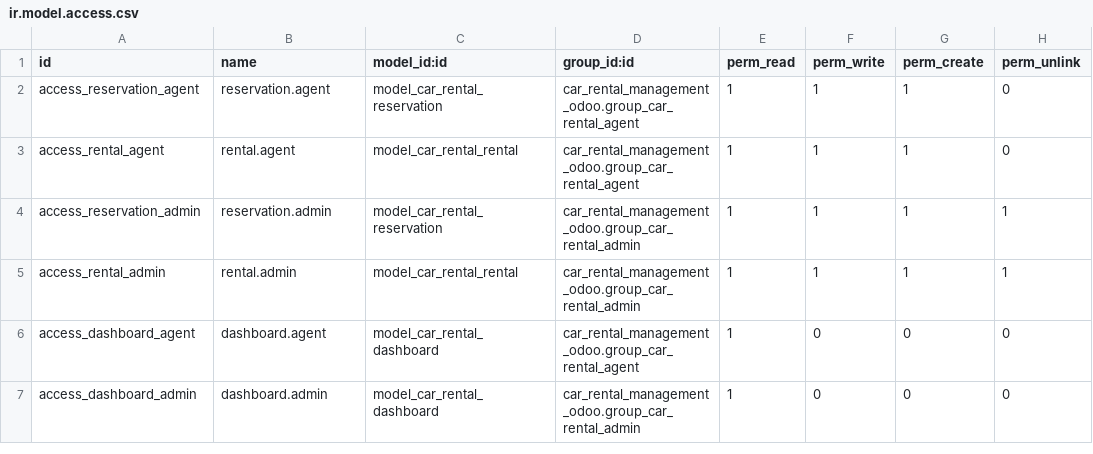
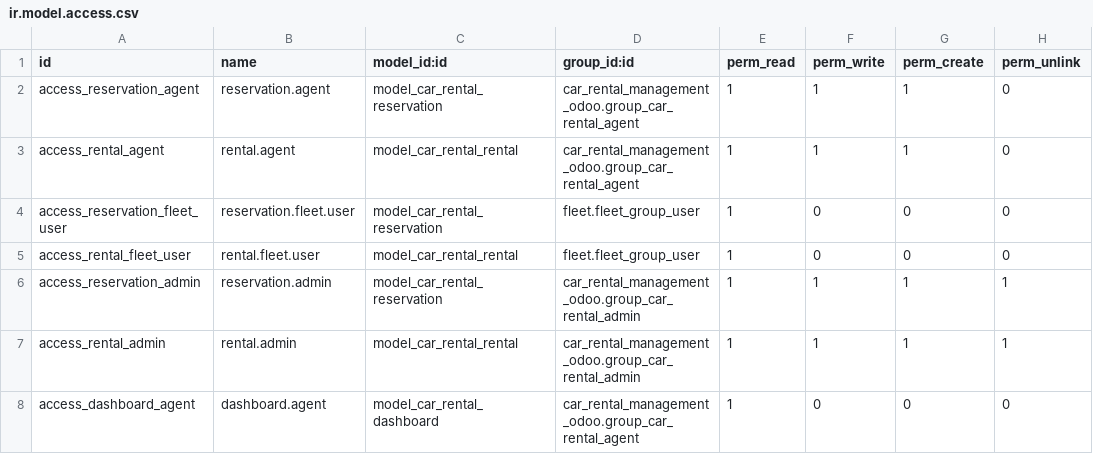
Before and after one commit to LemsonSmartflow/odoo-custom-addons, a CSV file: car_rental_management_odoo/security/ir.model.access.csv, drawn as a sheet; only a part is shown; the shorter side is filled out with more unchanged rows; the diff names each change by its address in the sheet, - before the commit and + after, or states it on an @@ line.

Commit message:
Fix integrations, money flow, migrations and booking UX
Converge reservation/rental-first paths with the guided journey via a shared journey, step inference and reconciliation. Rework payment/deposit handling: invoice-driven collection, correct balancing and payment linking. Repair migrations and company column backfill. Improve Fleet, Sales, Maintenance and digital agreement integration, form layouts and add regression tests.

```diff
--- a/car_rental_management_odoo/security/ir.model.access.csv
+++ b/car_rental_management_odoo/security/ir.model.access.csv
+row 4: access_reservation_fleet_user | reservation.fleet.user | model_car_rental_reservation | fleet.fleet_group_user | 1 | 0 | 0 | 0
+row 5: access_rental_fleet_user | rental.fleet.user | model_car_rental_rental | fleet.fleet_group_user | 1 | 0 | 0 | 0
```
Also changed, not shown: 36 other files.
